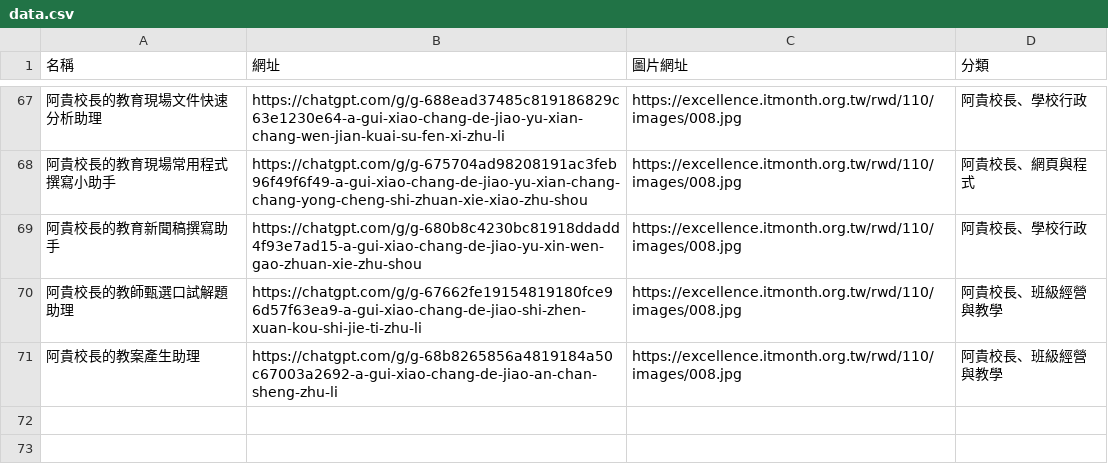
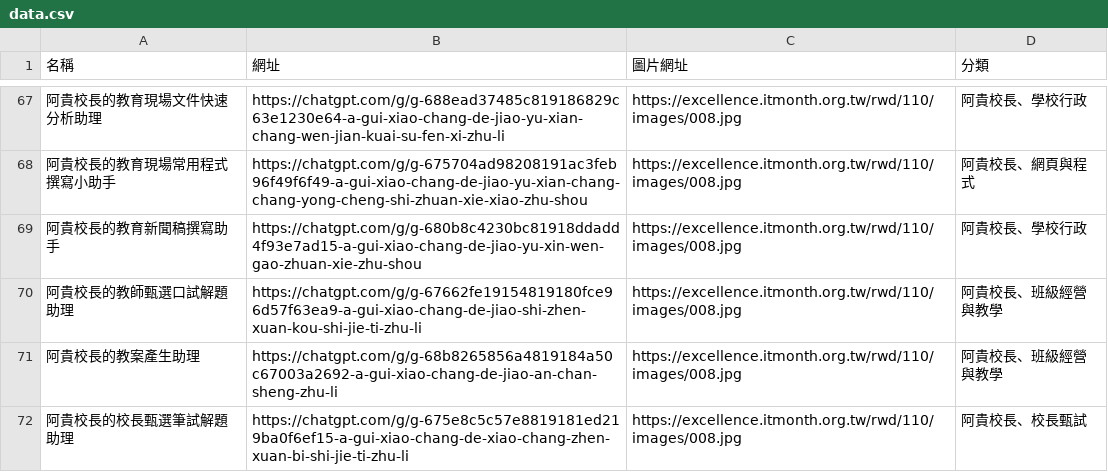
Before and after one commit to charce1103/web, a CSV file: data.csv, drawn as a sheet; only a part is shown, gaps mark what is left out; the diff names each change by its address in the sheet, - before the commit and + after, or states it on an @@ line.

Commit message:
Update data.csv

```diff
--- a/data.csv
+++ b/data.csv
+row 72: 阿貴校長的校長甄選筆試解題助理 | https://chatgpt.com/g/g-675e8c5c57e8819181ed219ba0f6ef15-a-gui-xiao-chang-de-xiao-chang-zhen-xuan-bi-shi-jie-ti-zhu-li | https://excellence.itmonth.org.tw/rwd/110/images/008.jpg | 阿貴校長、校長甄試
```
